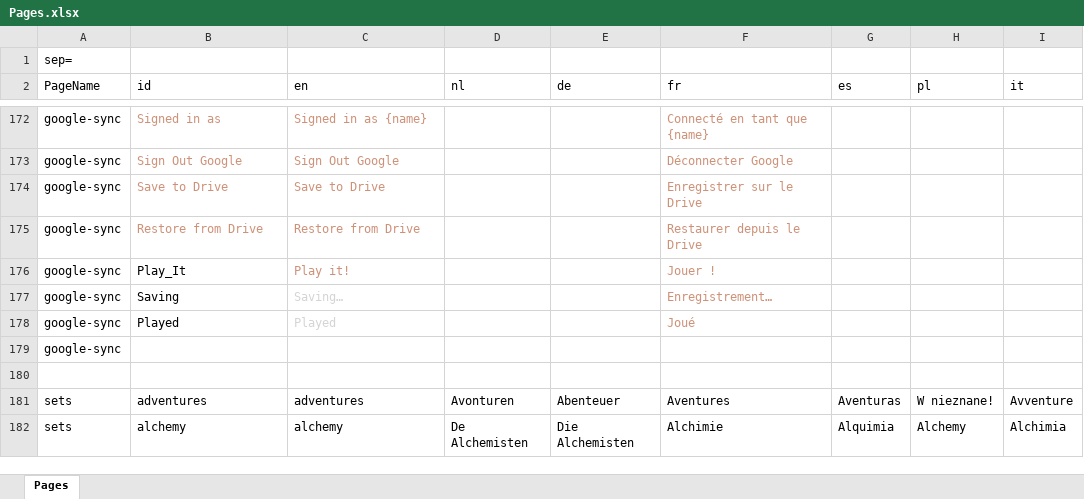
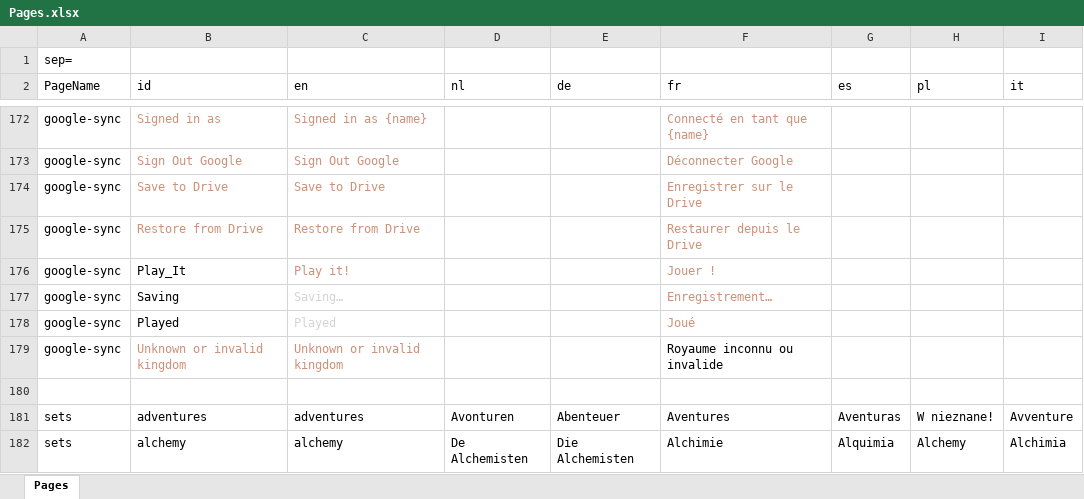
Before and after one commit to gillesgros/Vite-KingdomCreator-New, an Excel workbook: process/resources/Pages.xlsx, sheet Pages, drawn as a sheet; only a part is shown, gaps mark what is left out; values as stored, in another font and other column widths than the file's, no borders; removed rows and columns are numbered as before the commit, all else as after; the diff names each change by its address in the sheet, - before the commit and + after, or states it on an @@ line.

```diff
--- a/process/resources/Pages.xlsx (sheet Pages)
+++ b/process/resources/Pages.xlsx (sheet Pages)
-row 179: google-sync
+row 179: google-sync | Unknown or invalid kingdom | Unknown or invalid kingdom |  |  | Royaume inconnu ou invalide
```
Also changed, not shown: 18 other files.
